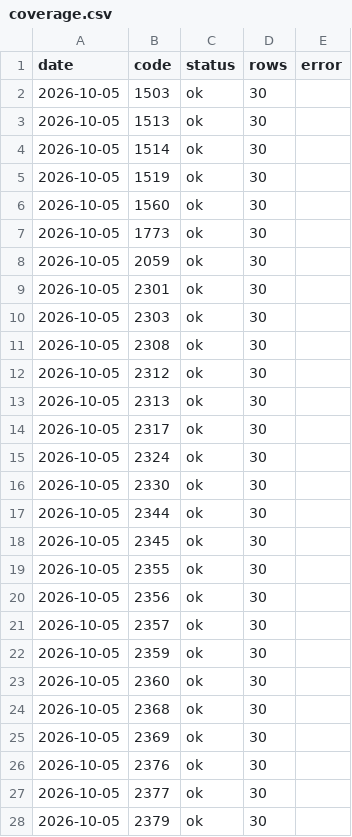
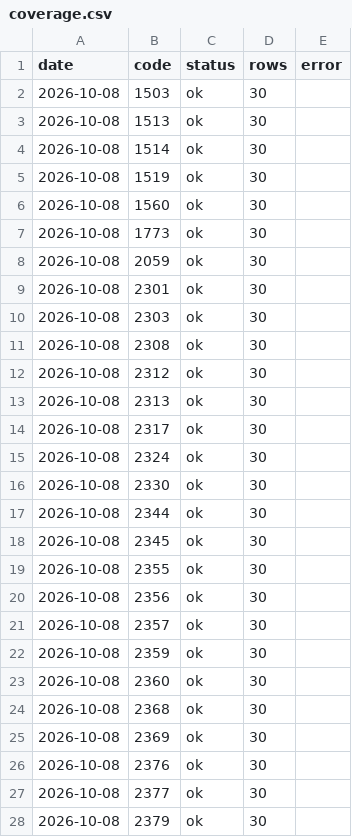
Before and after one commit to leowang51768-ops/lobster-radar-cloud, a CSV file: branch_tracker/data/coverage.csv, drawn as a sheet; only a part is shown; the diff covers the shown part only.

```diff
--- a/branch_tracker/data/coverage.csv
+++ b/branch_tracker/data/coverage.csv
@@ -1,28 +1,28 @@
 date,code,status,rows,error
-2026-10-05,1503,ok,30,
-2026-10-05,1513,ok,30,
-2026-10-05,1514,ok,30,
-2026-10-05,1519,ok,30,
-2026-10-05,1560,ok,30,
-2026-10-05,1773,ok,30,
-2026-10-05,2059,ok,30,
-2026-10-05,2301,ok,30,
-2026-10-05,2303,ok,30,
-2026-10-05,2308,ok,30,
-2026-10-05,2312,ok,30,
-2026-10-05,2313,ok,30,
-2026-10-05,2317,ok,30,
-2026-10-05,2324,ok,30,
-2026-10-05,2330,ok,30,
-2026-10-05,2344,ok,30,
-2026-10-05,2345,ok,30,
-2026-10-05,2355,ok,30,
-2026-10-05,2356,ok,30,
-2026-10-05,2357,ok,30,
-2026-10-05,2359,ok,30,
-2026-10-05,2360,ok,30,
-2026-10-05,2368,ok,30,
-2026-10-05,2369,ok,30,
-2026-10-05,2376,ok,30,
-2026-10-05,2377,ok,30,
-2026-10-05,2379,ok,30,
+2026-10-08,1503,ok,30,
+2026-10-08,1513,ok,30,
+2026-10-08,1514,ok,30,
+2026-10-08,1519,ok,30,
+2026-10-08,1560,ok,30,
+2026-10-08,1773,ok,30,
+2026-10-08,2059,ok,30,
+2026-10-08,2301,ok,30,
+2026-10-08,2303,ok,30,
+2026-10-08,2308,ok,30,
+2026-10-08,2312,ok,30,
+2026-10-08,2313,ok,30,
+2026-10-08,2317,ok,30,
+2026-10-08,2324,ok,30,
+2026-10-08,2330,ok,30,
+2026-10-08,2344,ok,30,
+2026-10-08,2345,ok,30,
+2026-10-08,2355,ok,30,
+2026-10-08,2356,ok,30,
+2026-10-08,2357,ok,30,
+2026-10-08,2359,ok,30,
+2026-10-08,2360,ok,30,
+2026-10-08,2368,ok,30,
+2026-10-08,2369,ok,30,
+2026-10-08,2376,ok,30,
+2026-10-08,2377,ok,30,
+2026-10-08,2379,ok,30,
```
Also changed, not shown: 137 edited cells elsewhere in this file, branch_tracker/data/current_candidates.csv, 8 other files.
